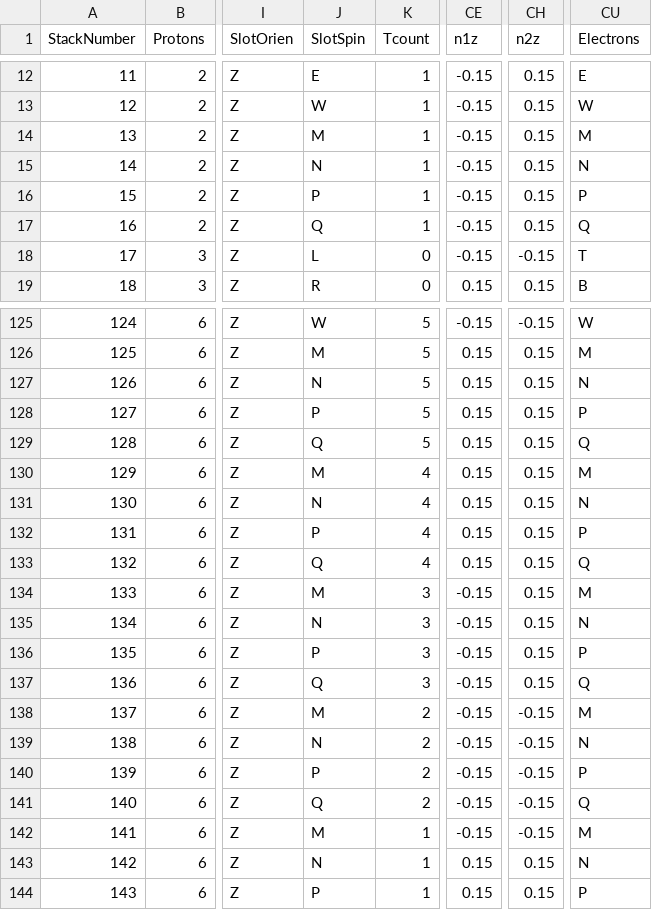
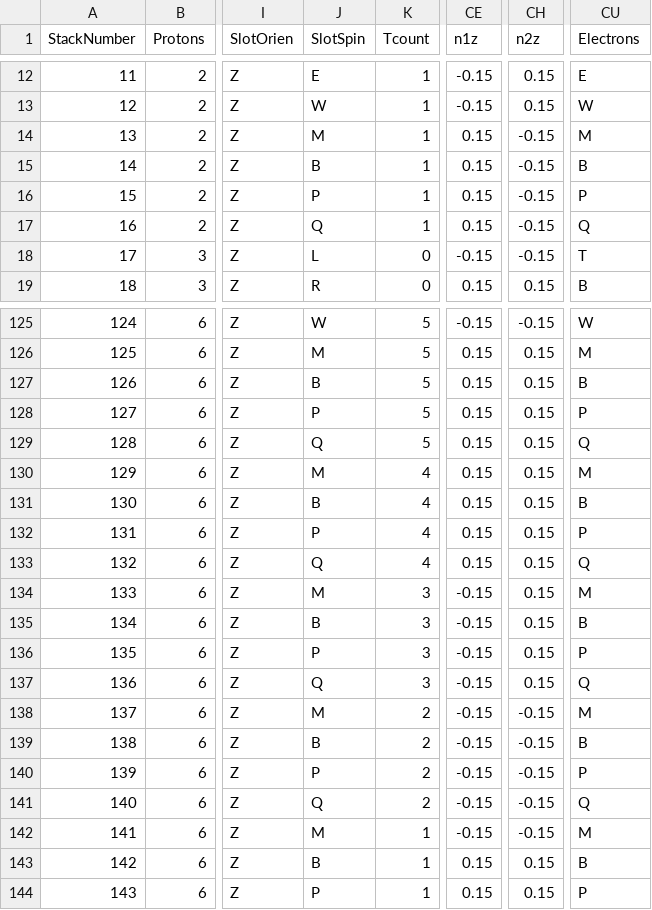
Before and after one commit to LtAirman/ChargeFieldTopics, a CSV file: data/EPNStacks9Jun.csv, drawn as a sheet; only a part is shown, gaps mark what is left out; the diff covers the shown part only; the diff names each change by its address in the sheet, - before the commit and + after, or states it on an @@ line.

```diff
--- a/data/EPNStacks9Jun.csv
+++ b/data/EPNStacks9Jun.csv
-CE14:CE17 (n1z): -0.15
+CE14:CE17 (n1z): 0.15
-CH14:CH17 (n2z): 0.15
+CH14:CH17 (n2z): -0.15
-J15 (SlotSpin): N
+J15 (SlotSpin): B
-CU15 (Electrons): N
+CU15 (Electrons): B
-J127 (SlotSpin): N
+J127 (SlotSpin): B
-CU127 (Electrons): N
+CU127 (Electrons): B
-J131 (SlotSpin): N
+J131 (SlotSpin): B
-CU131 (Electrons): N
+CU131 (Electrons): B
-J135 (SlotSpin): N
+J135 (SlotSpin): B
-CU135 (Electrons): N
+CU135 (Electrons): B
-J139 (SlotSpin): N
+J139 (SlotSpin): B
-CU139 (Electrons): N
+CU139 (Electrons): B
-J143 (SlotSpin): N
+J143 (SlotSpin): B
-CU143 (Electrons): N
+CU143 (Electrons): B
```
Also changed, not shown: 18 edited cells elsewhere in this file.
